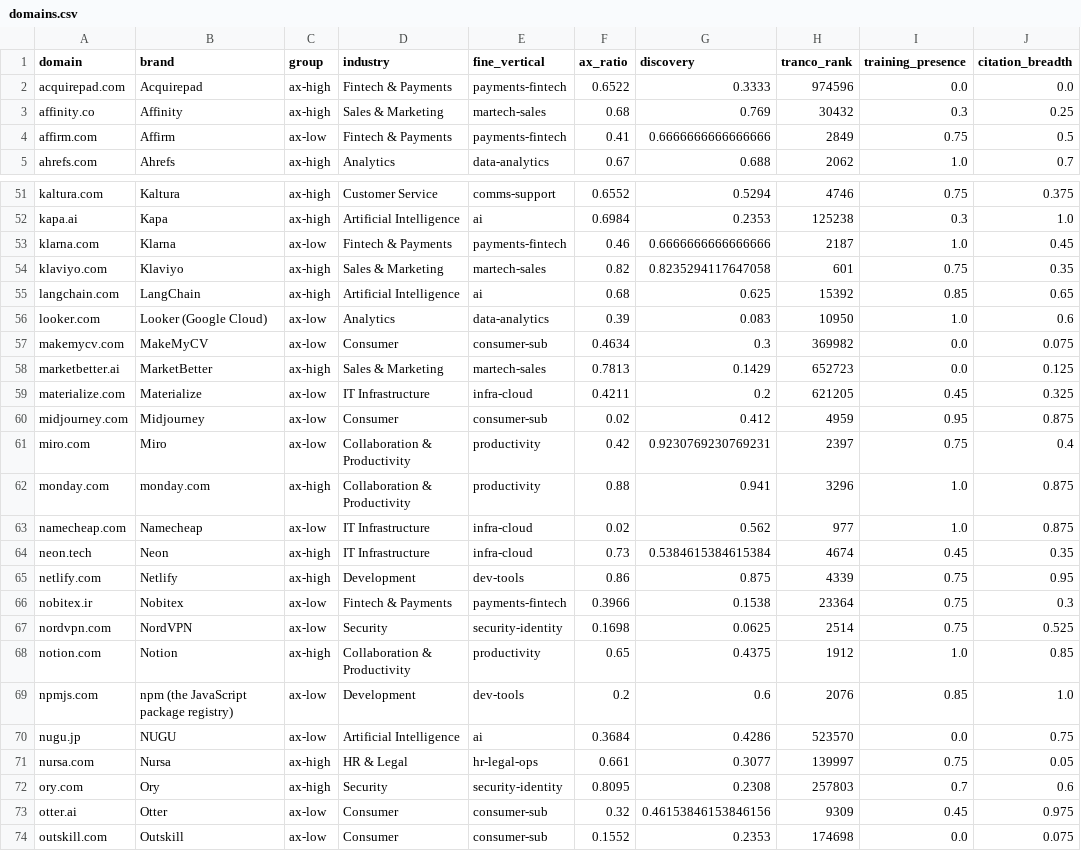
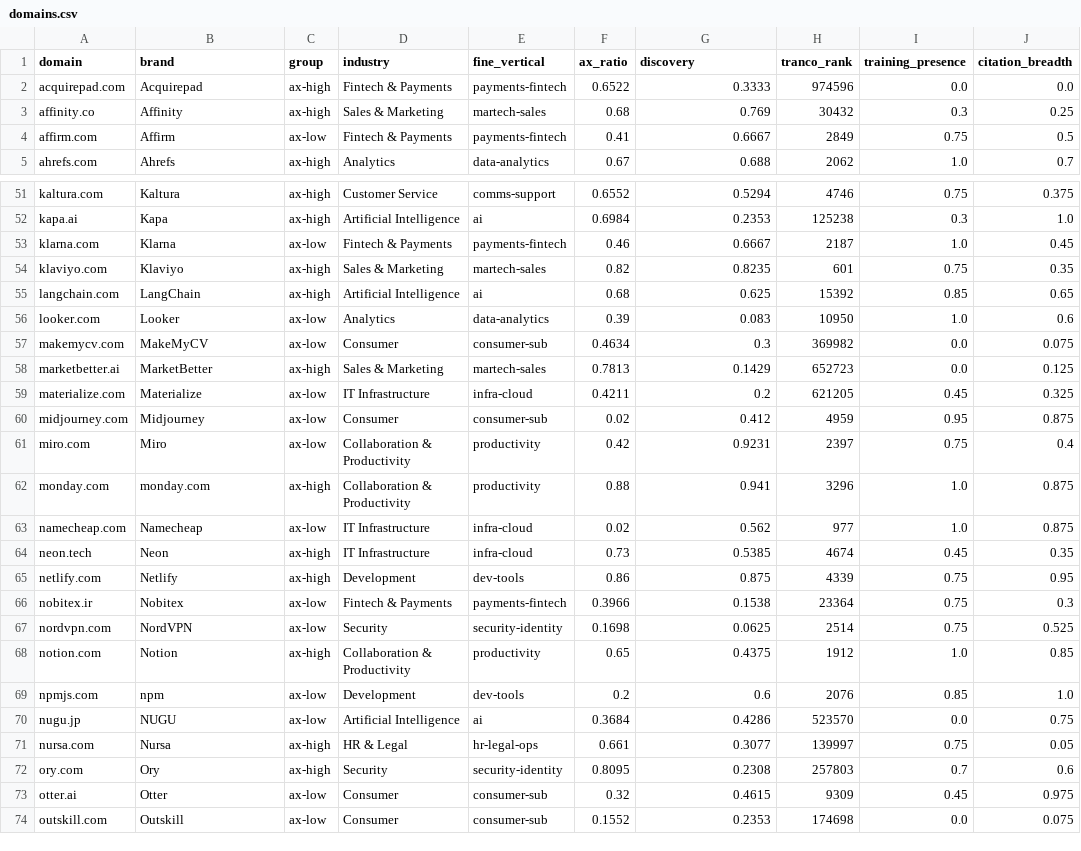
Before and after one commit to ora/research, a CSV file: ax-is-the-new-aeo/data/domains.csv, drawn as a sheet; only a part is shown, gaps mark what is left out; the diff covers the shown part only; the diff names each change by its address in the sheet, - before the commit and + after, or states it on an @@ line.

```diff
--- a/ax-is-the-new-aeo/data/domains.csv
+++ b/ax-is-the-new-aeo/data/domains.csv
-G4 (discovery): 0.6666666666666666
+G4 (discovery): 0.6667
-G53 (discovery): 0.6666666666666666
+G53 (discovery): 0.6667
-G54 (discovery): 0.8235294117647058
+G54 (discovery): 0.8235
-B56 (brand): Looker (Google Cloud)
+B56 (brand): Looker
-G61 (discovery): 0.9230769230769231
+G61 (discovery): 0.9231
-G64 (discovery): 0.5384615384615384
+G64 (discovery): 0.5385
-B69 (brand): npm (the JavaScript package registry)
+B69 (brand): npm
-G73 (discovery): 0.46153846153846156
+G73 (discovery): 0.4615
```
Also changed, not shown: 11 edited cells elsewhere in this file, 5 other files.
